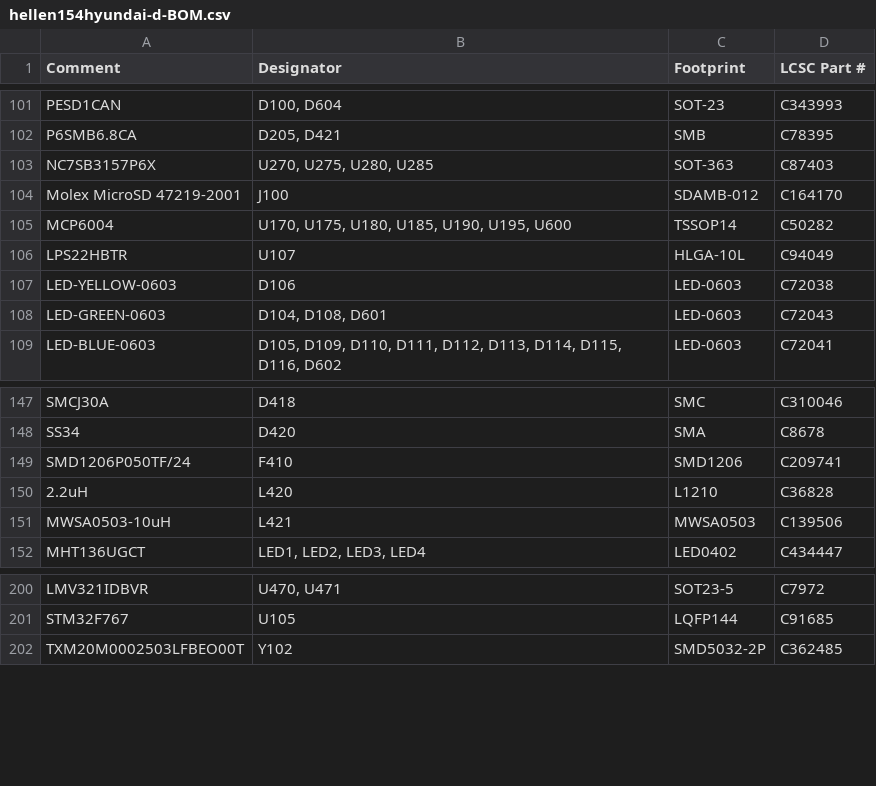
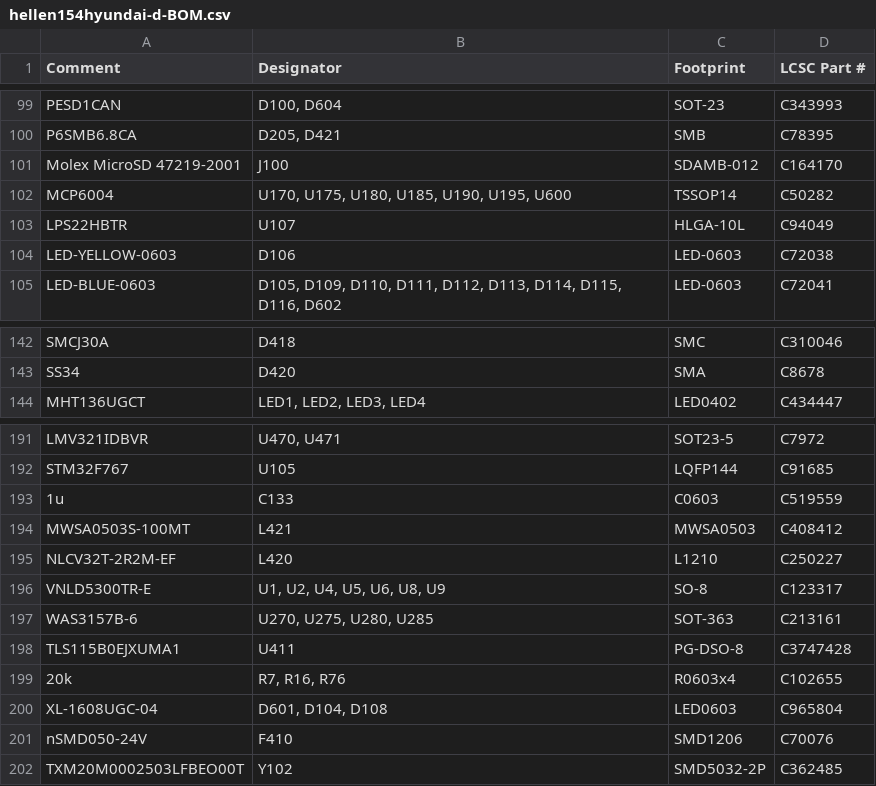
Before and after one commit to rusefi/hellen154hyundai, a CSV file: boards/hellen154hyundai-d/board/misc/hellen154hyundai-d-BOM.csv, drawn as a sheet; only a part is shown, gaps mark what is left out; the diff covers the shown part only.

```diff
--- a/boards/hellen154hyundai-d/board/misc/hellen154hyundai-d-BOM.csv
+++ b/boards/hellen154hyundai-d/board/misc/hellen154hyundai-d-BOM.csv
@@ -102,3 +100,2 @@ Comment,Designator,Footprint,LCSC Part #
 "P6SMB6.8CA","D205, D421","SMB","C78395"
-"NC7SB3157P6X","U270, U275, U280, U285","SOT-363","C87403"
 "Molex MicroSD 47219-2001","J100","SDAMB-012","C164170"
@@ -107,3 +104,2 @@ Comment,Designator,Footprint,LCSC Part #
 "LED-YELLOW-0603","D106","LED-0603","C72038"
-"LED-GREEN-0603","D104, D108, D601","LED-0603","C72043"
 "LED-BLUE-0603","D105, D109, D110, D111, D112, D113, D114, D115, D116, D602","LED-0603","C72041"
@@ -148,5 +143,2 @@ Comment,Designator,Footprint,LCSC Part #
 "SS34","D420","SMA","C8678"
-"SMD1206P050TF/24","F410","SMD1206","C209741"
-"2.2uH","L420","L1210","C36828"
-"MWSA0503-10uH","L421","MWSA0503","C139506"
 "MHT136UGCT","LED1, LED2, LED3, LED4","LED0402","C434447"
@@ -201,2 +192,11 @@ Comment,Designator,Footprint,LCSC Part #
 "STM32F767","U105","LQFP144","C91685"
+"1u","C133","C0603","C519559"
+"MWSA0503S-100MT","L421","MWSA0503","C408412"
+"NLCV32T-2R2M-EF","L420","L1210","C250227"
+"VNLD5300TR-E","U1, U2, U4, U5, U6, U8, U9","SO-8","C123317"
+"WAS3157B-6","U270, U275, U280, U285","SOT-363","C213161"
+"TLS115B0EJXUMA1","U411","PG-DSO-8","C3747428"
+"20k","R7, R16, R76","R0603x4","C102655"
+"XL-1608UGC-04","D601, D104, D108","LED0603","C965804"
+"nSMD050-24V","F410","SMD1206","C70076"
 "TXM20M0002503LFBEO00T","Y102","SMD5032-2P","C362485"
```
Also changed, not shown: 4 removed rows elsewhere in this file, boards/hellen154hyundai-d/board/hellen154hyundai-d-BOM-JLC.csv, 17 other files.
